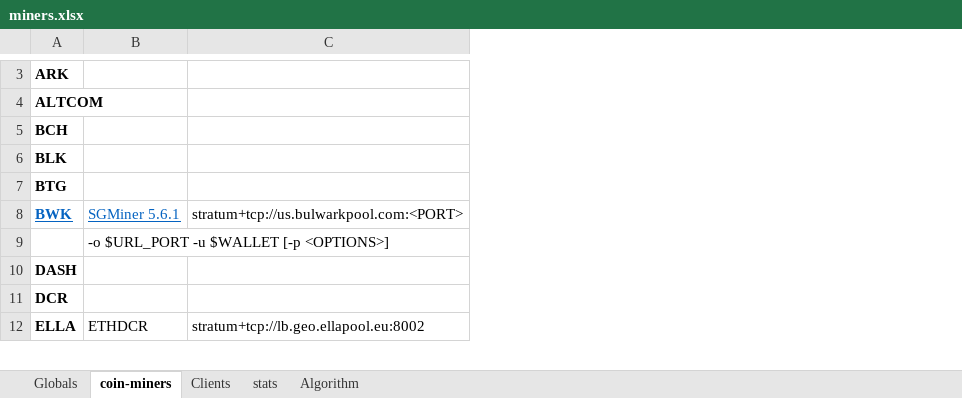
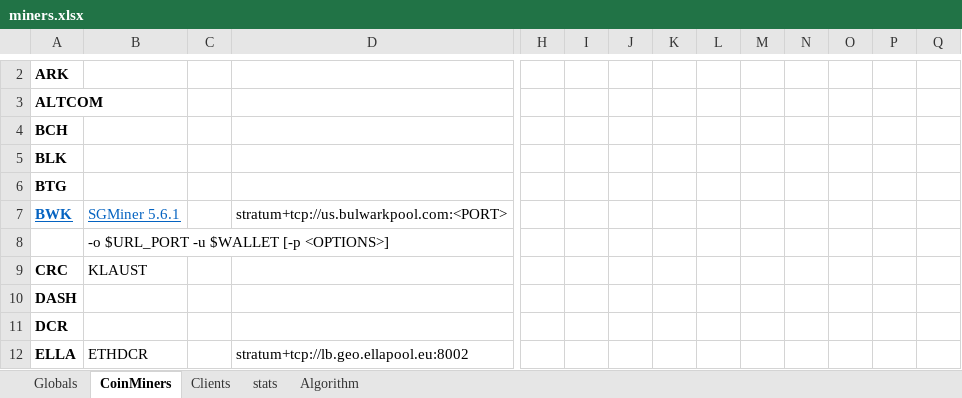
Before and after one commit to GlennWood/mining, an Excel workbook: miners.xlsx, sheet CoinMiners, drawn as a sheet; only a part is shown, gaps mark what is left out; values as stored, in another font and other column widths than the file's, no borders; addresses are those after the commit; rows hold the shown columns only; the diff covers the shown part only; the diff names each change by its address in the sheet, - before the commit and + after, or states it on an @@ line.

Commit message:
Capitalize all spreadsheet column names: easier to track and auto-configure

```diff
--- a/miners.xlsx (sheet CoinMiners)
+++ b/miners.xlsx (sheet CoinMiners)
-sheet tab: coin-miners
+sheet tab: CoinMiners
+column C, empty
+column H, empty
+column I, empty
+column J, empty
+column K, empty
+column L, empty
+column M, empty
+column N, empty
+column O, empty
+column P, empty
+column Q, empty
+row 9: CRC | KLAUST
```
Also changed, not shown: 8 added rows, 2 removed rows and 7 edited cells elsewhere in this sheet, sheet Clients, sheet stats, 13 other files.
